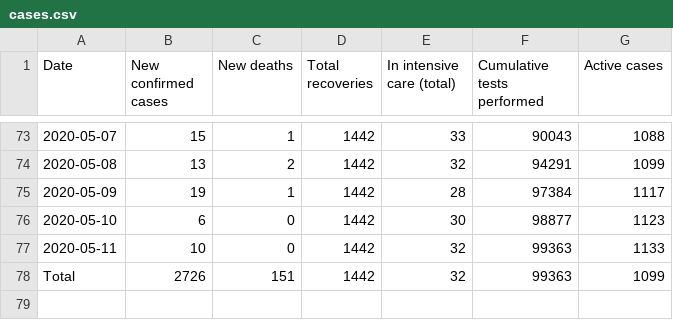
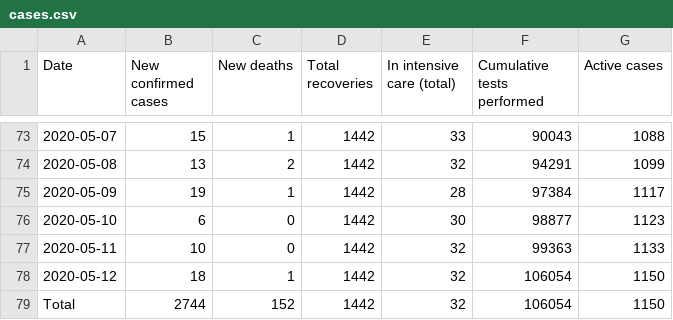
Before and after one commit to Covid-19-Response-Greece/covid19-greece-api, a CSV file: data/greece/wikipedia/cases.csv, drawn as a sheet; only a part is shown, gaps mark what is left out.

```diff
--- a/data/greece/wikipedia/cases.csv
+++ b/data/greece/wikipedia/cases.csv
@@ -77,2 +77,3 @@ Date,New confirmed cases,New deaths,Total recoveries,In intensive care (total),C
 2020-05-11,10,0,1442,32,99363,1133
-Total,2726,151,1442,32,99363,1099
+2020-05-12,18,1,1442,32,106054,1150
+Total,2744,152,1442,32,106054,1150
```
Also changed, not shown: data/greece/iMEdD-Lab/greece.csv, data/greece/iMEdD-Lab/greeceTimeline.csv, 7 other files.
